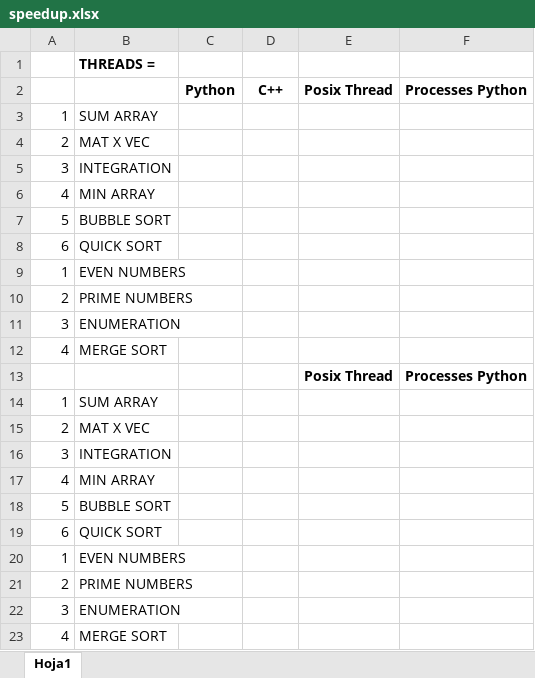
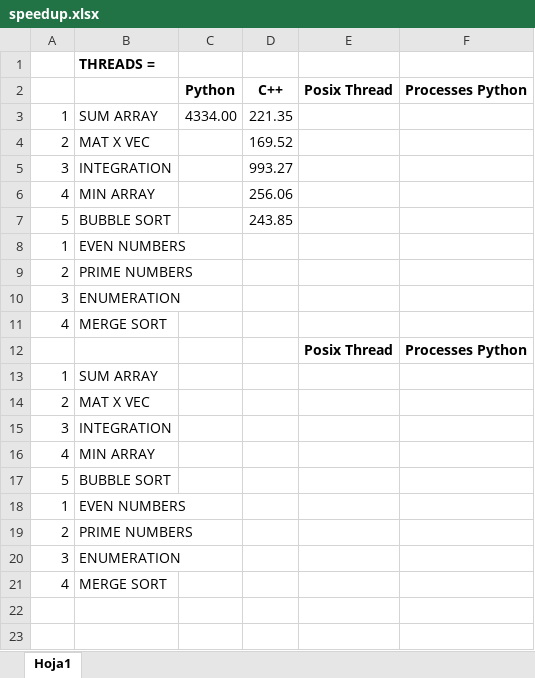
Before and after one commit to Manchas2k4/te2004b, an Excel workbook: speedup.xlsx, sheet Hoja1, drawn as a sheet; values as stored, in another font and other column widths than the file's, no borders; the diff names each change by its address in the sheet, - before the commit and + after, or states it on an @@ line.

```diff
--- a/speedup.xlsx (sheet Hoja1)
+++ b/speedup.xlsx (sheet Hoja1)
-C3: (empty)
+C3: 4334.00
-D3: (empty)
+D3: 221.35
-D4: (empty)
+D4: 169.52
-D5: (empty)
+D5: 993.27
-D6: (empty)
+D6: 256.06
-D7: (empty)
+D7: 243.85
-row 8: 6 | QUICK SORT
-row 19: 6 | QUICK SORT
```
Also changed, not shown: 8 other files.
